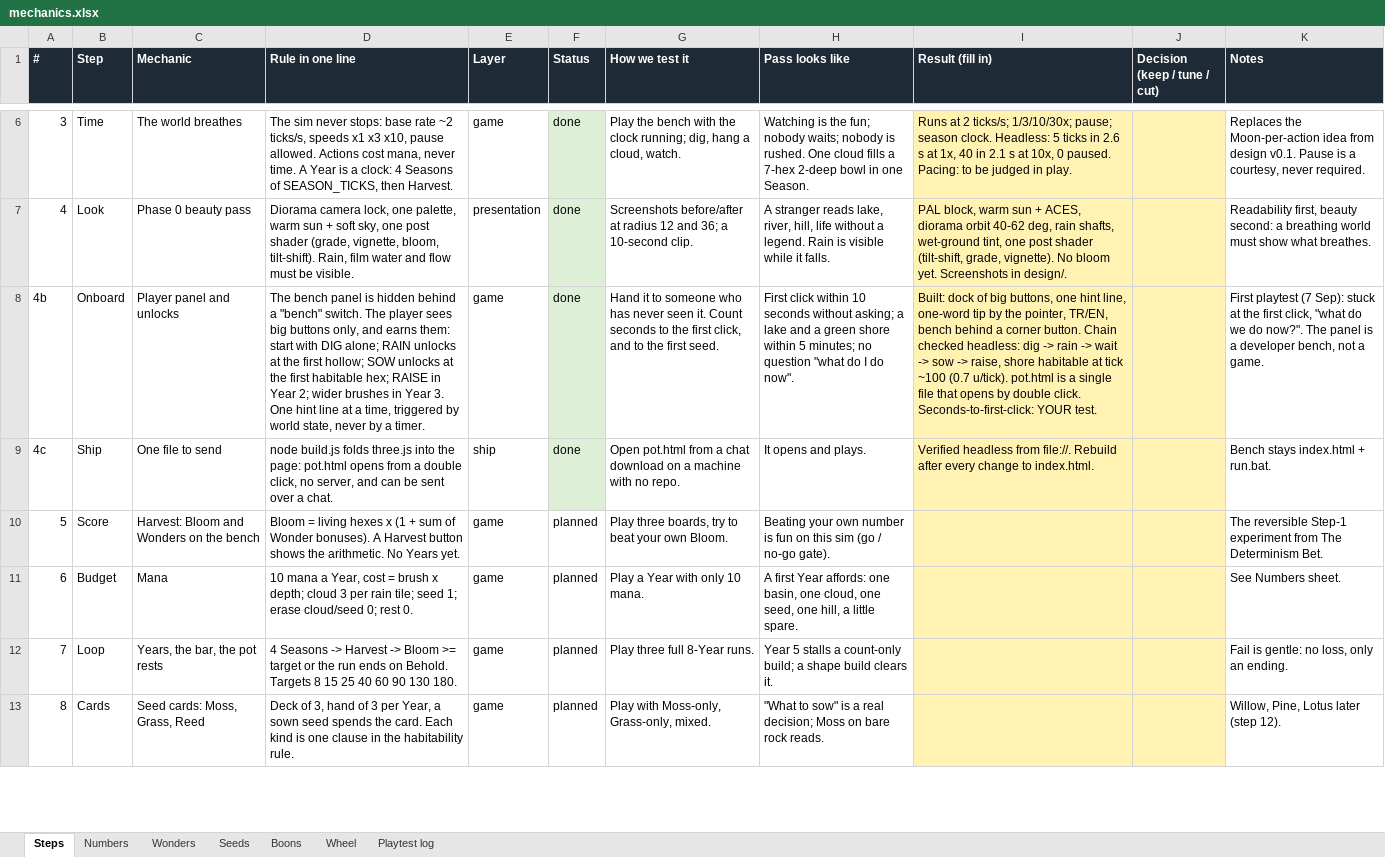
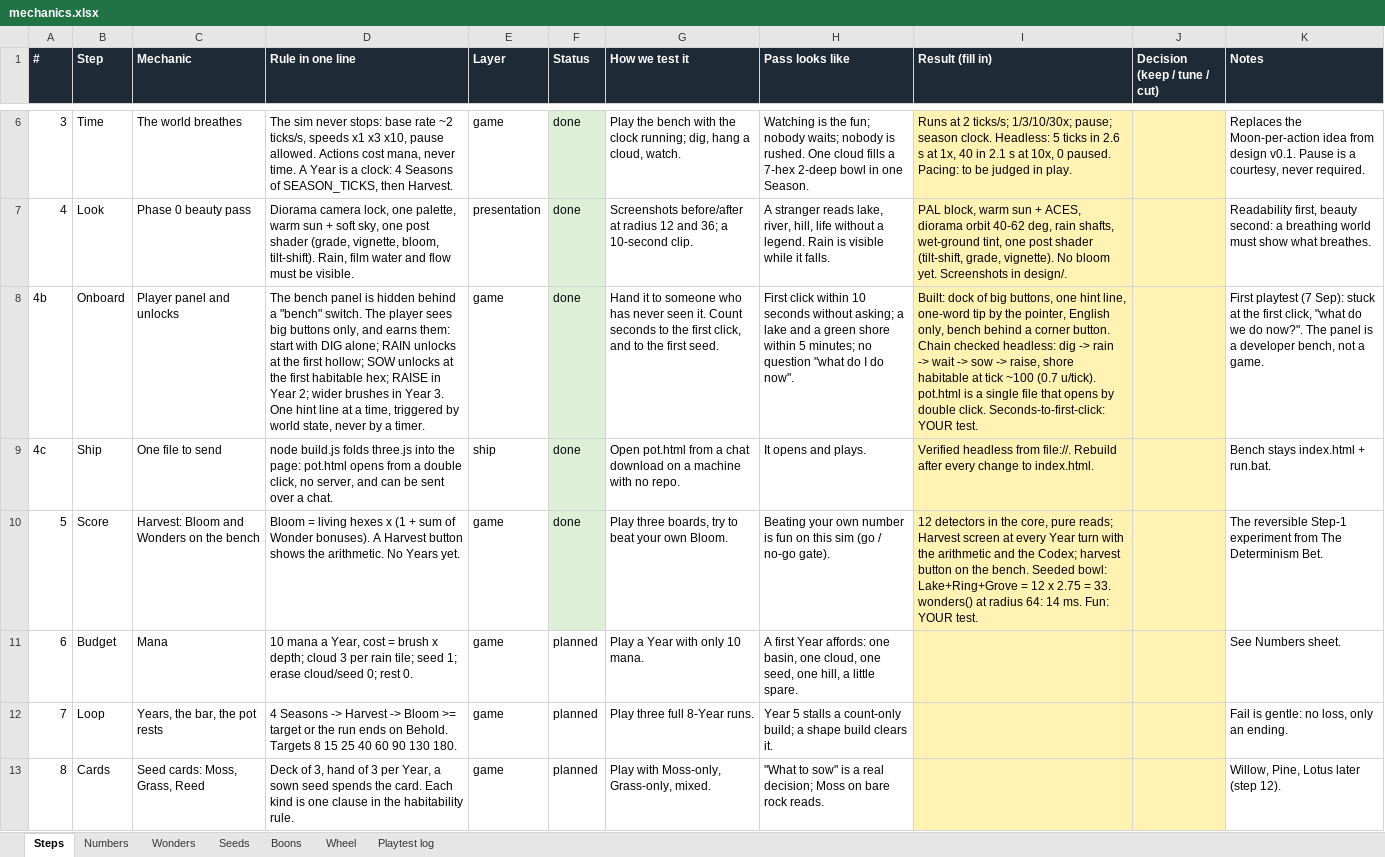
Before and after one commit to erhanturel/mountains-in-a-pot, an Excel workbook: design/mechanics.xlsx, sheet Steps, drawn as a sheet; only a part is shown, gaps mark what is left out; values as stored, in another font and other column widths than the file's, no borders; the diff names each change by its address in the sheet, - before the commit and + after, or states it on an @@ line.

```diff
--- a/design/mechanics.xlsx (sheet Steps)
+++ b/design/mechanics.xlsx (sheet Steps)
-I8 (Result (fill in)): …the pointer, TR/EN, bench behind…
+I8 (Result (fill in)): …the pointer, English only, bench behind…
-F10 (Status): planned
+F10 (Status): done
-F10 fill: none
+F10 fill: #DDEFD6
-I10 (Result (fill in)): (empty)
+I10 (Result (fill in)): 12 detectors in the core, pure reads; Harvest screen at every Year turn with the arithmetic and the Codex; harvest button on the bench. Seeded bowl: Lake+Ring+Grove = 12 x 2.75 = 33. wonders() at radius 64: 14 ms. Fun: YOUR test.
```
Also changed, not shown: sheet Wonders.
